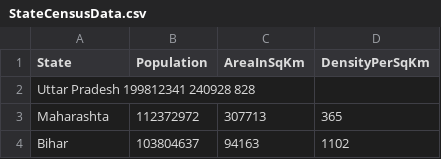
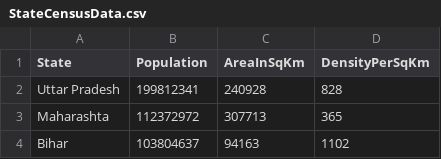
Before and after one commit to Biru4015/IndianStatesCensusAnalyserProblem, a CSV file: IndianStatesCensusAnalyser/Files/StateCensusData.csv, drawn as a sheet; only a part is shown.

```diff
--- a/IndianStatesCensusAnalyser/Files/StateCensusData.csv
+++ b/IndianStatesCensusAnalyser/Files/StateCensusData.csv
@@ -1,3 +1,3 @@
 State,Population,AreaInSqKm,DensityPerSqKm
-Uttar Pradesh 199812341 240928 828
+Uttar Pradesh,199812341,240928,828
 Maharashta,112372972,307713,365
```
Also changed, not shown: IndianStatesCensusAnalyser/Files/StateCode_HeaderChecking.csv, 12 other files.
